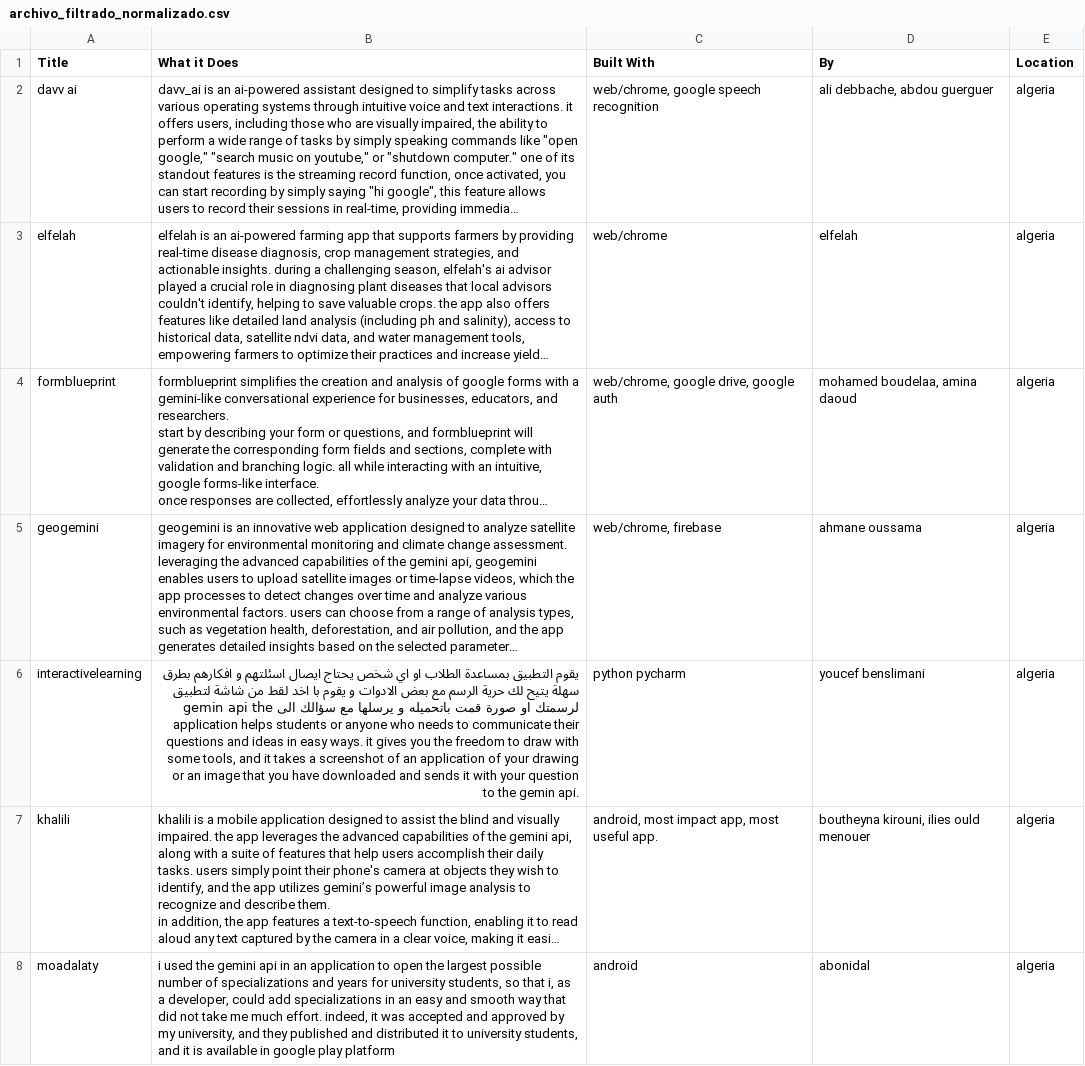
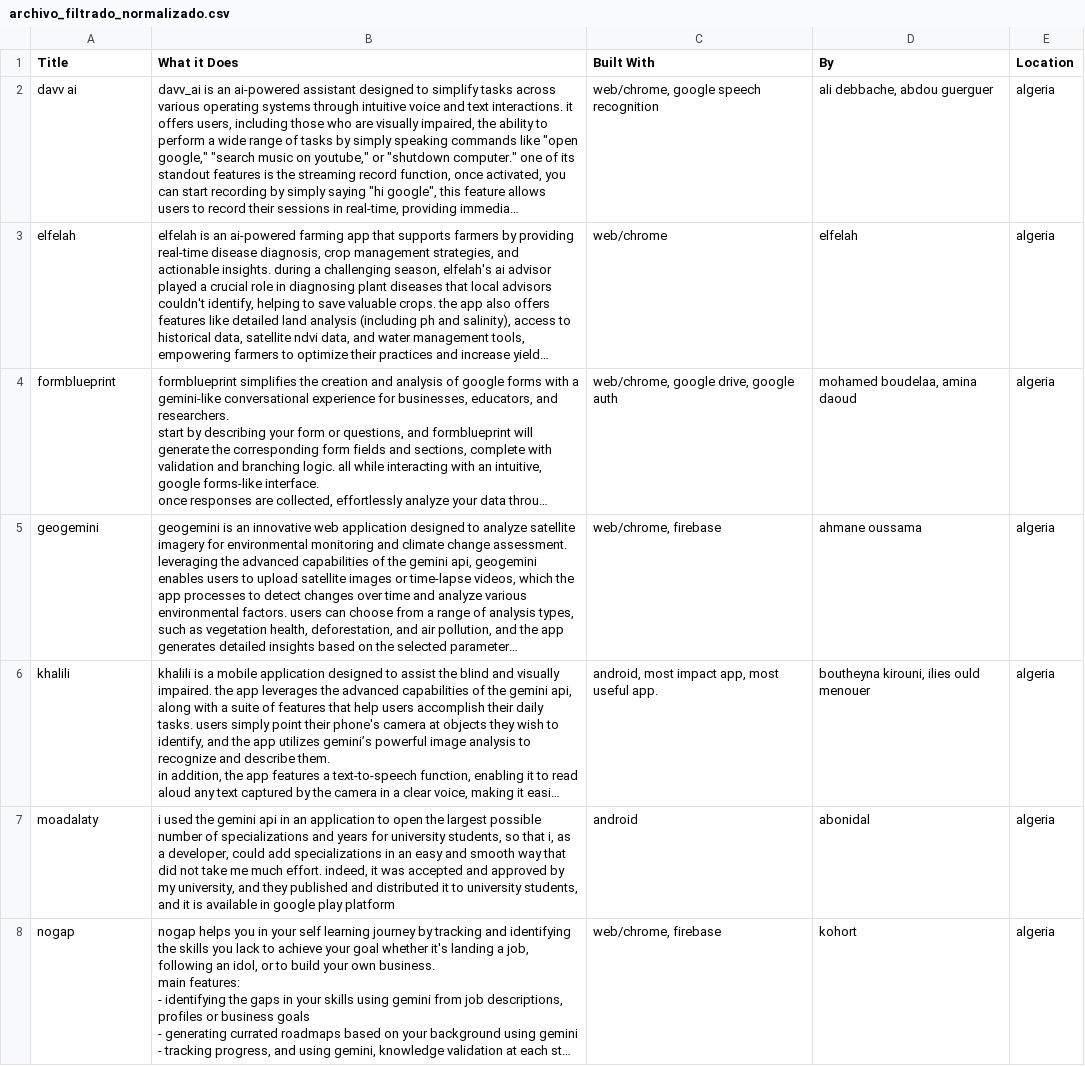
Before and after one commit to delias2798/Proyecto2BD, a CSV file: archivo_filtrado_normalizado.csv, drawn as a sheet; only a part is shown; the shorter side is filled out with more unchanged rows; long unchanged cells end in …; the diff names each change by its address in the sheet, - before the commit and + after, or states it on an @@ line.

```diff
--- a/archivo_filtrado_normalizado.csv
+++ b/archivo_filtrado_normalizado.csv
-row 6: interactivelearning | يقوم التطبيق بمساعدة الطلاب او اي شخص يحتاج ايصال اسئلتهم و افكارهم بطرق سهلة يتيح لك حرية الرسم مع بعض الادوات و يقوم با اخد لقط من شاشة لتطبيق لرسمتك او صورة قمت باتحميله و يرسلها مع سؤالك الى gemin api the application helps students or anyone who needs to communicate their questions and ideas in easy ways. it gives you the freedom to draw with some tools, and it takes a screenshot of an application of your drawing or an image that you have downloaded and sends it with your question to the gemin api. | python pycharm | youcef benslimani | algeria
```
Also changed, not shown: 16 other files.
